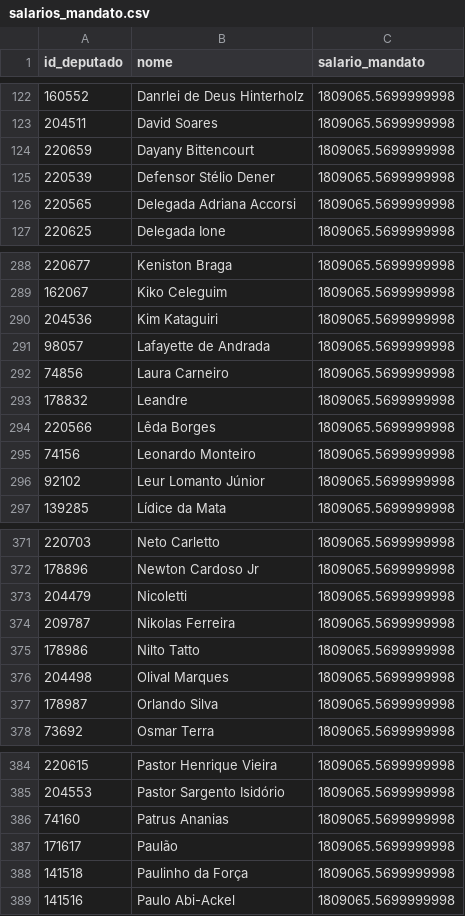
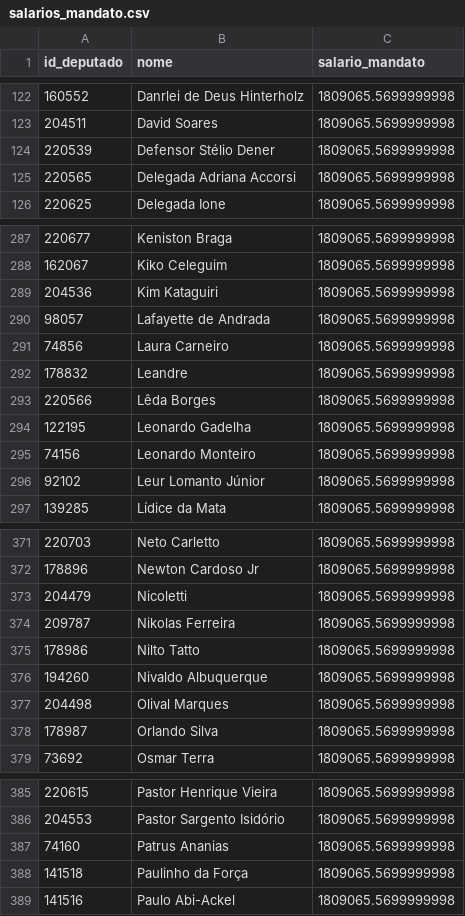
Before and after one commit to filip3dr/parlamento-mil-grau, a CSV file: salarios_mandato.csv, drawn as a sheet; only a part is shown, gaps mark what is left out; removed rows and columns are numbered as before the commit, all else as after; the diff names each change by its address in the sheet, - before the commit and + after, or states it on an @@ line.

```diff
--- a/salarios_mandato.csv
+++ b/salarios_mandato.csv
-row 124: 220659 | Dayany Bittencourt | 1809065.5699999998
+row 294: 122195 | Leonardo Gadelha | 1809065.5699999998
+row 376: 194260 | Nivaldo Albuquerque | 1809065.5699999998
-row 387: 171617 | Paulão | 1809065.5699999998
```
Also changed, not shown: ranking_completo.csv.
